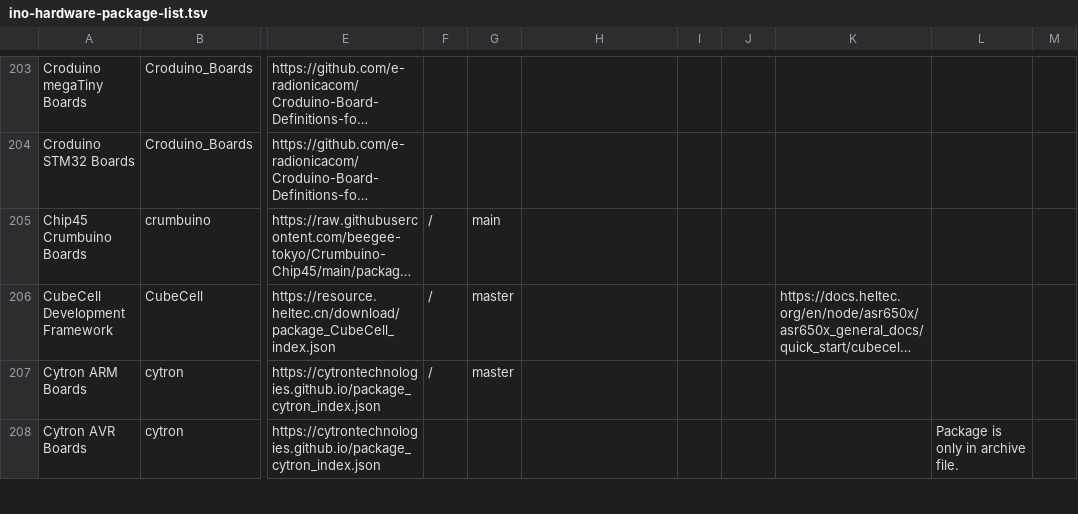
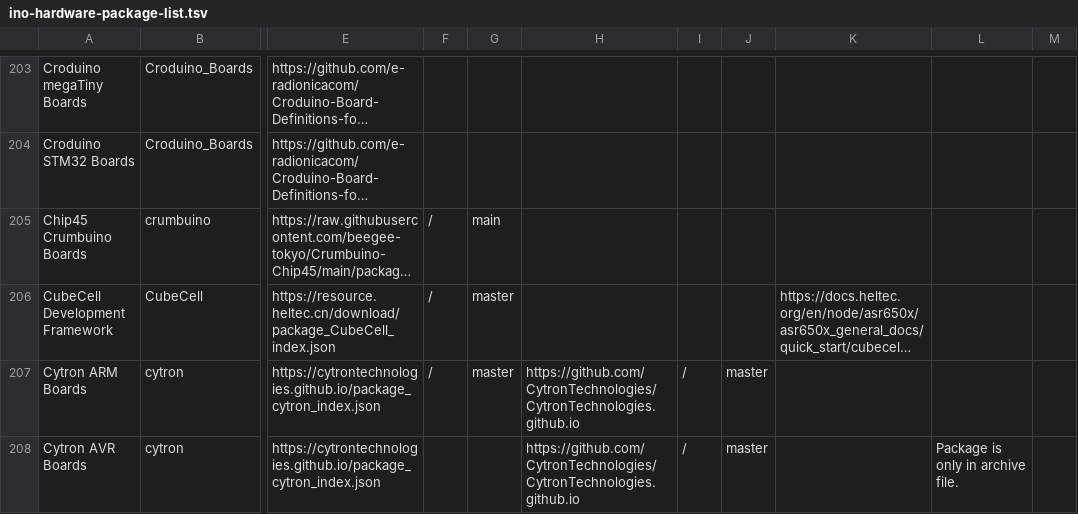
Before and after one commit to per1234/inoplatforms, a TSV file: ino-hardware-package-list.tsv, drawn as a sheet; only a part is shown, gaps mark what is left out; long unchanged cells end in …; the diff covers the shown part only; the diff names each change by its address in the sheet, - before the commit and + after, or states it on an @@ line.

```diff
--- a/ino-hardware-package-list.tsv
+++ b/ino-hardware-package-list.tsv
-H207:H208: (empty)
+H207:H208: https://github.com/CytronTechnologies/CytronTechnologies.github.io
-I207:I208: (empty)
+I207:I208: /
-J207:J208: (empty)
+J207:J208: master
```
Also changed, not shown: 1 added row, 1 removed row and 68 edited cells elsewhere in this file.
